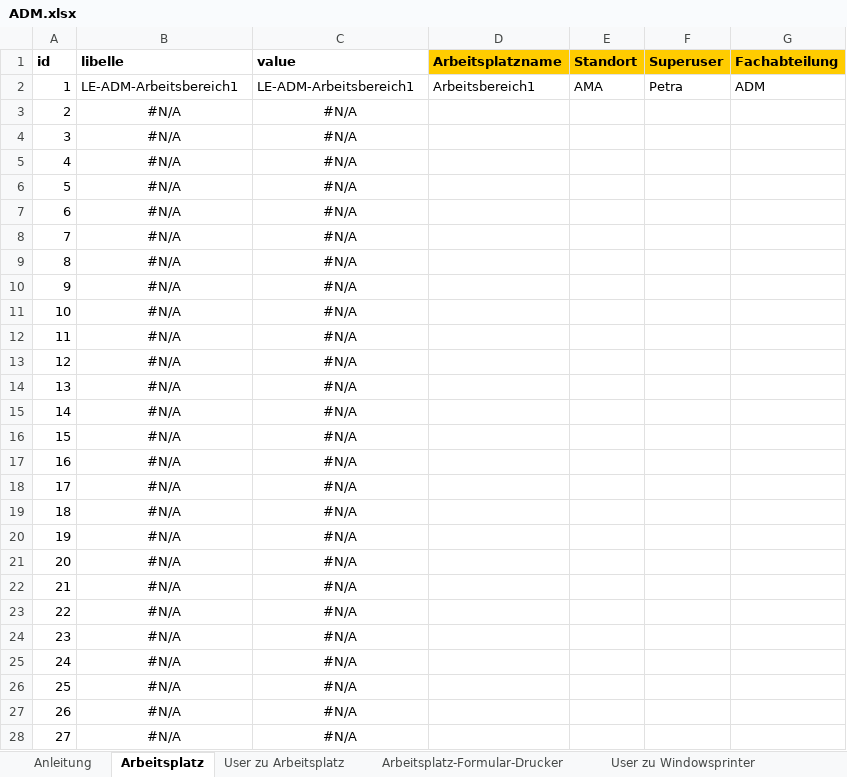
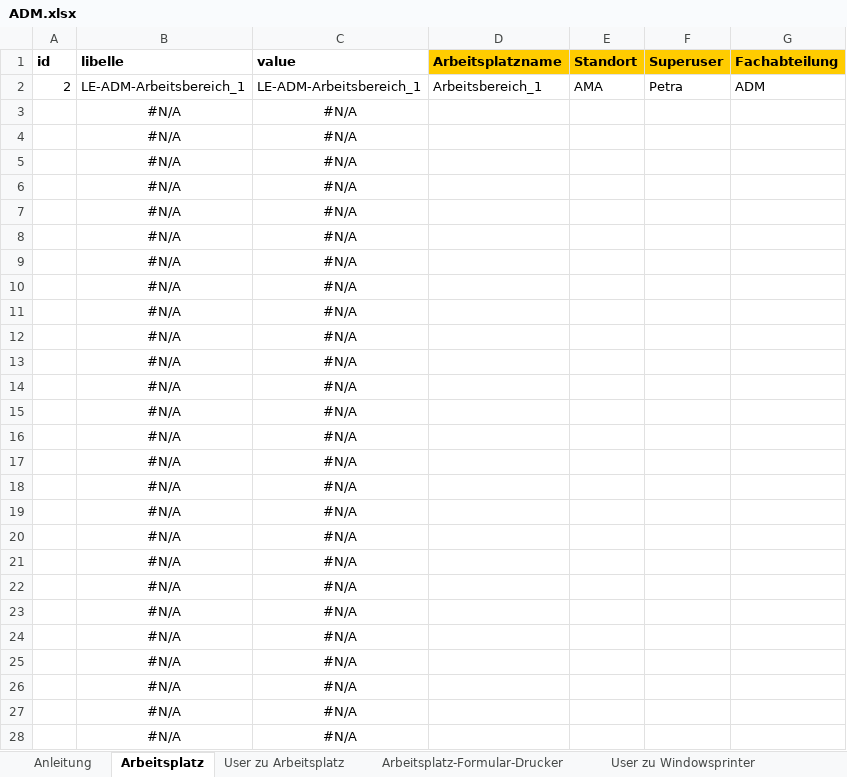
Before and after one commit to weitnow/PrinterListHelper, an Excel workbook: input/printers_by_department/ADM.xlsx, sheet Arbeitsplatz, drawn as a sheet; only a part is shown; values as stored, in another font and other column widths than the file's, no borders; charts and pictures and conditional formats not drawn; the diff covers the shown part only; the diff names each change by its address in the sheet, - before the commit and + after, or states it on an @@ line.

```diff
--- a/input/printers_by_department/ADM.xlsx (sheet Arbeitsplatz)
+++ b/input/printers_by_department/ADM.xlsx (sheet Arbeitsplatz)
-A2 (id): 1
+A2 (id): 2
-B2 (libelle): LE-ADM-Arbeitsbereich1
+B2 (libelle): LE-ADM-Arbeitsbereich_1
-C2 (value): LE-ADM-Arbeitsbereich1
+C2 (value): LE-ADM-Arbeitsbereich_1
-D2 (Arbeitsplatzname): Arbeitsbereich1
+D2 (Arbeitsplatzname): Arbeitsbereich_1
-A3 (id): 2
+A3 (id): (empty)
-A4 (id): 3
+A4 (id): (empty)
-A5 (id): 4
+A5 (id): (empty)
-A6 (id): 5
+A6 (id): (empty)
-A7 (id): 6
+A7 (id): (empty)
-A8 (id): 7
+A8 (id): (empty)
-A9 (id): 8
+A9 (id): (empty)
-A10 (id): 9
+A10 (id): (empty)
-A11 (id): 10
+A11 (id): (empty)
-A12 (id): 11
+A12 (id): (empty)
-A13 (id): 12
+A13 (id): (empty)
-A14 (id): 13
+A14 (id): (empty)
-A15 (id): 14
+A15 (id): (empty)
-A16 (id): 15
+A16 (id): (empty)
-A17 (id): 16
+A17 (id): (empty)
-A18 (id): 17
+A18 (id): (empty)
-A19 (id): 18
+A19 (id): (empty)
-A20 (id): 19
+A20 (id): (empty)
-A21 (id): 20
+A21 (id): (empty)
-A22 (id): 21
+A22 (id): (empty)
-A23 (id): 22
+A23 (id): (empty)
-A24 (id): 23
+A24 (id): (empty)
-A25 (id): 24
+A25 (id): (empty)
-A26 (id): 25
+A26 (id): (empty)
-A27 (id): 26
+A27 (id): (empty)
-A28 (id): 27
+A28 (id): (empty)
```
Also changed, not shown: 82 edited cells elsewhere in this sheet, sheet User zu Arbeitsplatz, input/all_printers_list_of_support/Druckerliste_Support_20062023.xlsx, input/printers_by_department/DIS.xlsx, 12 other files.
